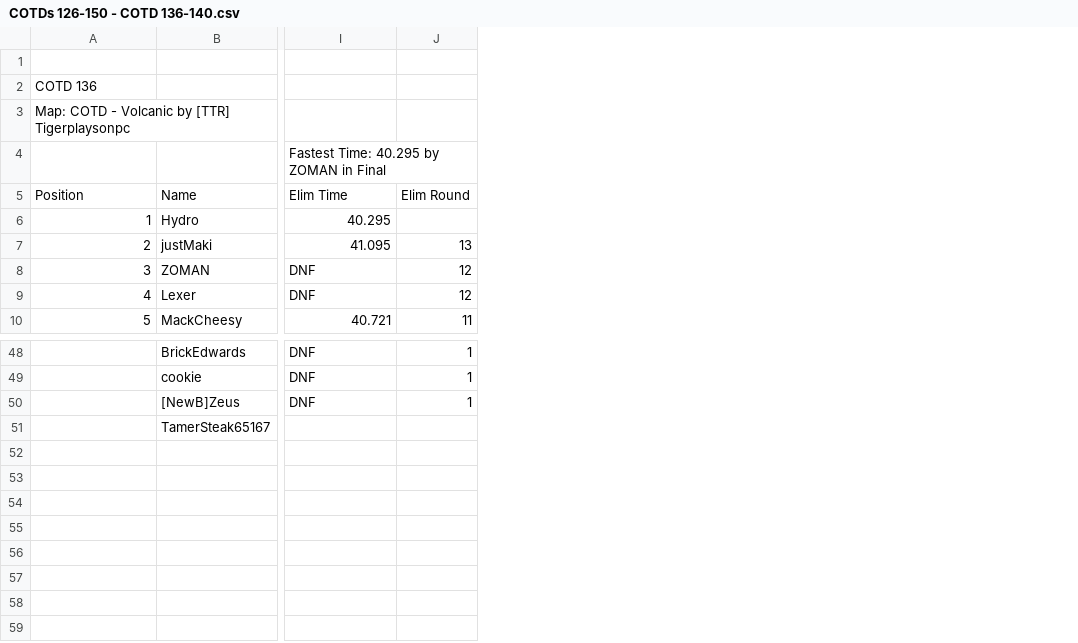
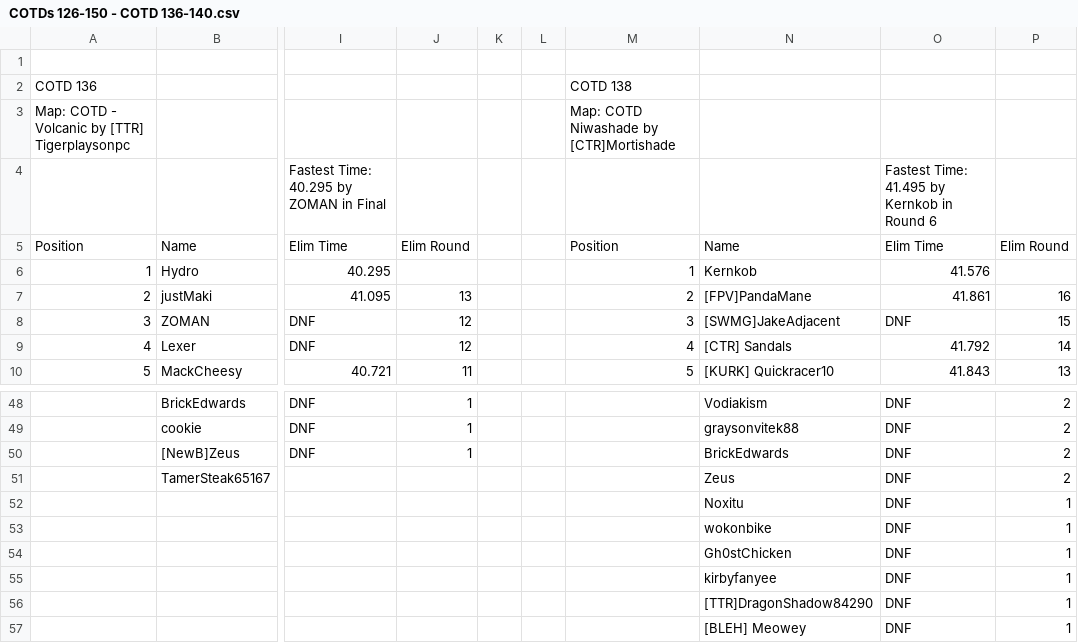
Before and after one commit to frankvanboxtel/Cup-of-the-Day, a CSV file: data/source-csvs/COTDs 126-150 - COTD 136-140.csv, drawn as a sheet; only a part is shown, gaps mark what is left out; rows hold the shown columns only; the diff names each change by its address in the sheet, - before the commit and + after, or states it on an @@ line.

```diff
--- a/data/source-csvs/COTDs 126-150 - COTD 136-140.csv
+++ b/data/source-csvs/COTDs 126-150 - COTD 136-140.csv
+column K, empty
+column L, empty
+column M, rows 2-10: COTD 138 | Map: COTD Niwashade by [CTR]Mortishade |  | Position | 1 | 2 | 3 | 4 | 5
+column N, rows 5-10: Name | Kernkob | [FPV]PandaMane | [SWMG]JakeAdjacent | [CTR] Sandals | [KURK] Quickracer10; rows 48-51: Vodiakism | graysonvitek88 | BrickEdwards | Zeus
+column O, rows 4-10: Fastest Time: 41.495 by Kernkob in Round 6 | Elim Time | 41.576 | 41.861 | DNF | 41.792 | 41.843; rows 48-51: all DNF
+column P, rows 5-10: Elim Round |  | 16 | 15 | 14 | 13; rows 48-51: all 2
+row 52:  |  |  |  |  |  |  | Noxitu | DNF | 1
+row 53:  |  |  |  |  |  |  | wokonbike | DNF | 1
+row 54:  |  |  |  |  |  |  | Gh0stChicken | DNF | 1
+row 55:  |  |  |  |  |  |  | kirbyfanyee | DNF | 1
+row 56:  |  |  |  |  |  |  | [TTR]DragonShadow84290 | DNF | 1
+row 57:  |  |  |  |  |  |  | [BLEH] Meowey | DNF | 1
```
Also changed, not shown: 3 other files.
